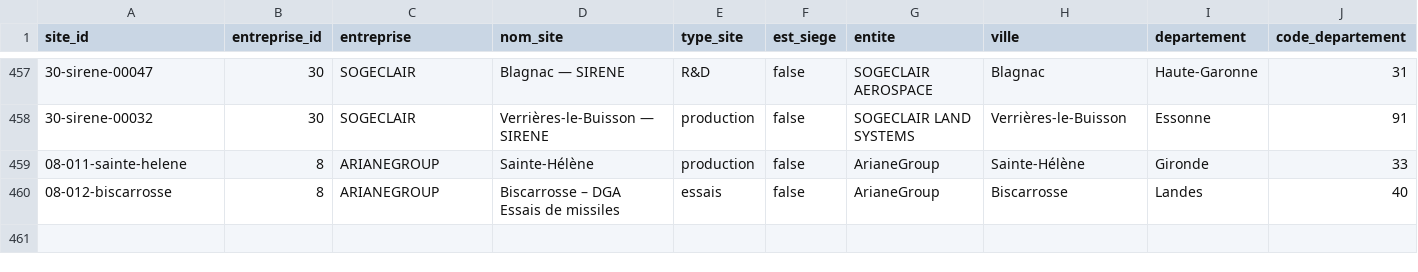
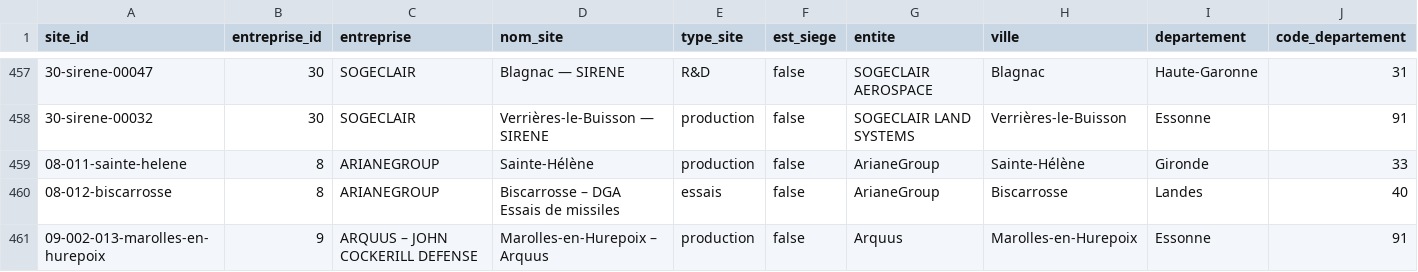
Before and after one commit to MaryleneH/Qqs_entreprises_BITD, a CSV file: data/etablissements.csv, drawn as a sheet; only a part is shown, gaps mark what is left out; rows hold the shown columns only; the diff names each change by its address in the sheet, - before the commit and + after, or states it on an @@ line.

```diff
--- a/data/etablissements.csv
+++ b/data/etablissements.csv
+row 461: 09-002-013-marolles-en-hurepoix | 9 | ARQUUS – JOHN COCKERILL DEFENSE | Marolles-en-Hurepoix – Arquus | production | false | Arquus | Marolles-en-Hurepoix | Essonne | 91
```
Also changed, not shown: data/entreprises.csv.
